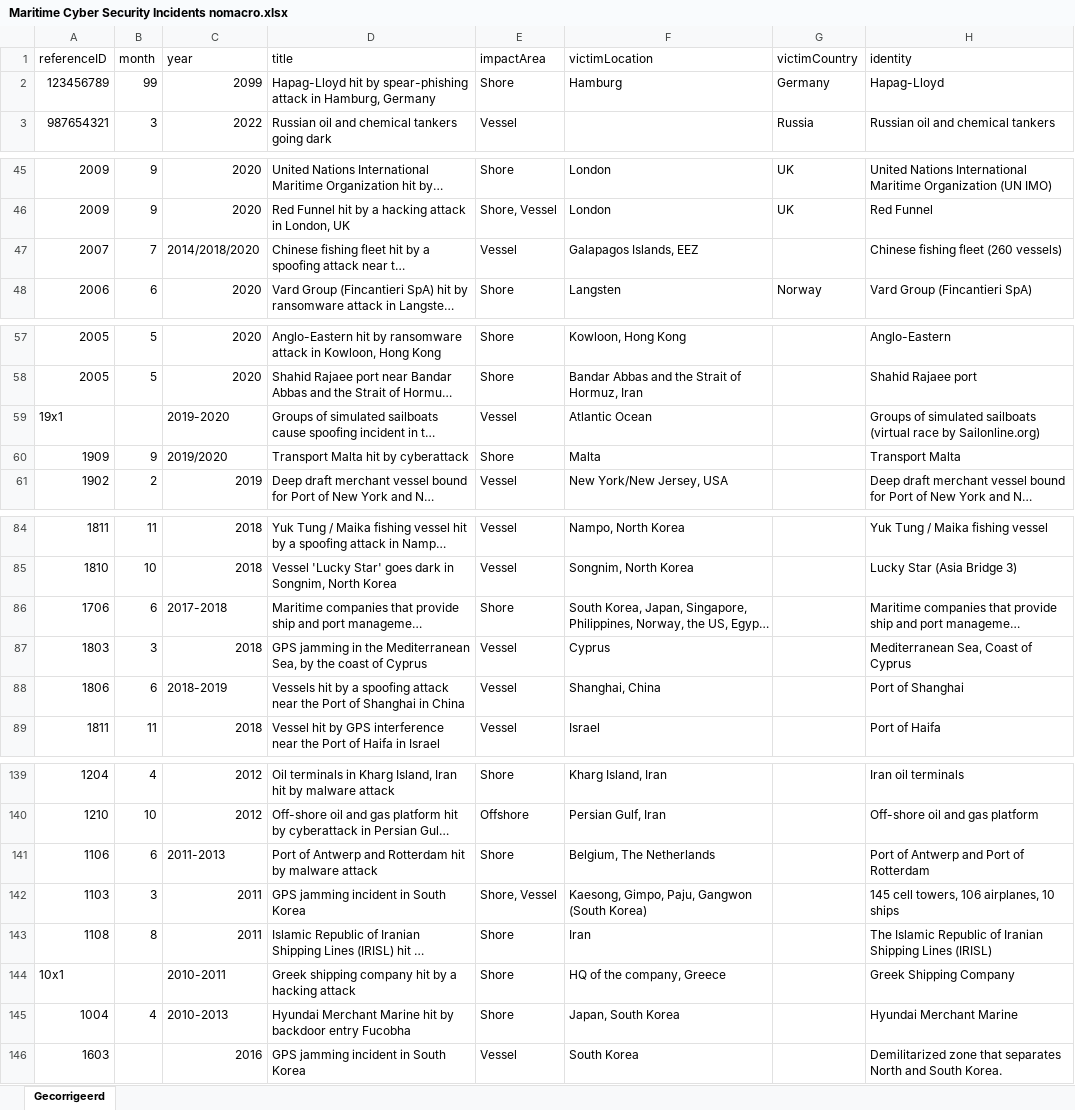
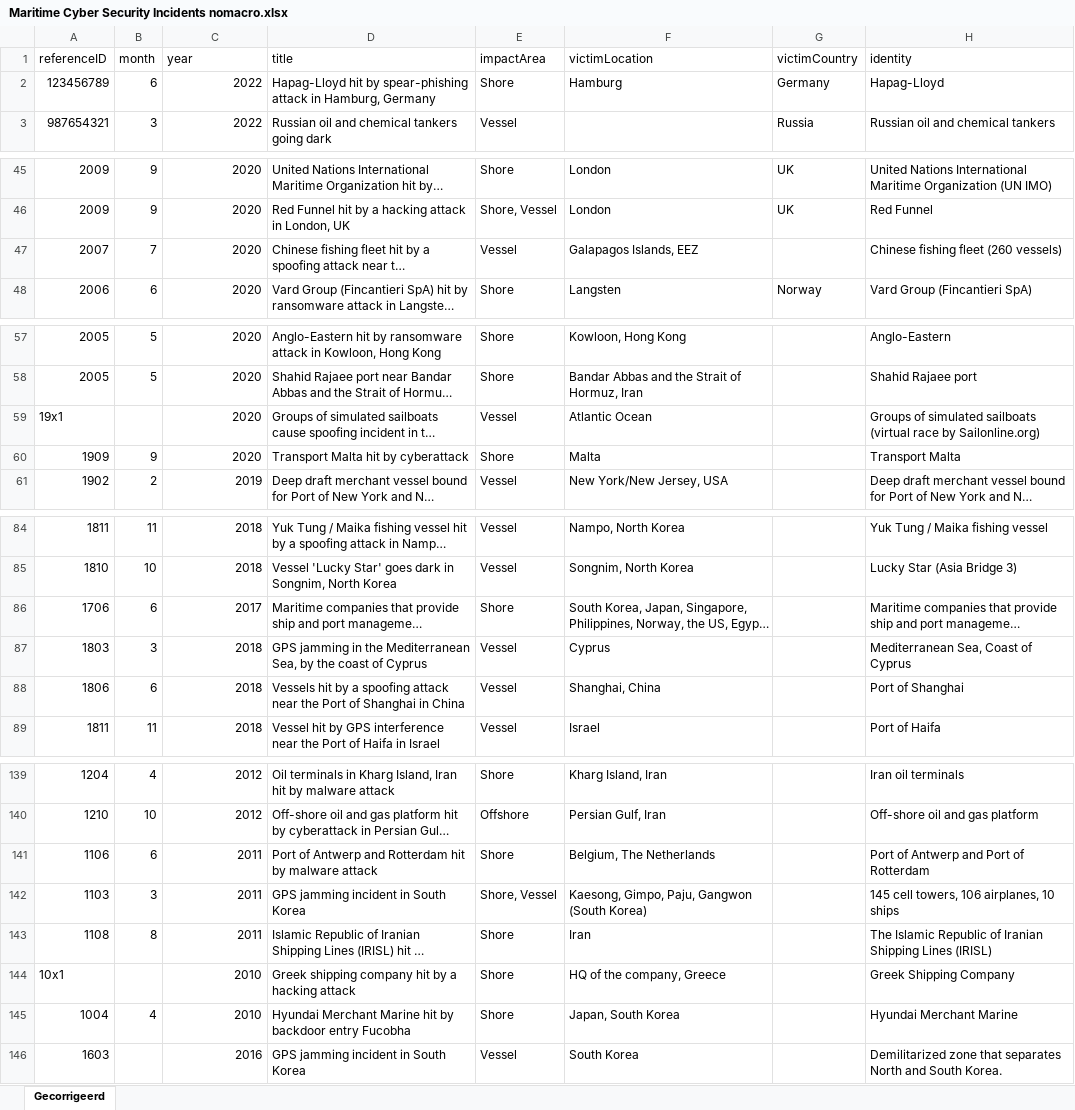
Before and after one commit to robertrachita/STIX, an Excel workbook: Stix/Stix/Maritime Cyber Security Incidents nomacro.xlsx, sheet Gecorrigeerd, drawn as a sheet; only a part is shown, gaps mark what is left out; long unchanged cells end in …; values as stored, in another font and other column widths than the file's, no borders; the diff covers the shown part only; the diff names each change by its address in the sheet, - before the commit and + after, or states it on an @@ line.

Commit message:
import excel to json cell

```diff
--- a/Stix/Stix/Maritime Cyber Security Incidents nomacro.xlsx (sheet Gecorrigeerd)
+++ b/Stix/Stix/Maritime Cyber Security Incidents nomacro.xlsx (sheet Gecorrigeerd)
-B2 (month): 99
+B2 (month): 6
-C2 (year): 2099
+C2 (year): 2022
-C47 (year): 2014/2018/2020
+C47 (year): 2020
-C59 (year): 2019-2020
+C59 (year): 2020
-C60 (year): 2019/2020
+C60 (year): 2020
-C86 (year): 2017-2018
+C86 (year): 2017
-C88 (year): 2018-2019
+C88 (year): 2018
-C141 (year): 2011-2013
+C141 (year): 2011
-C144 (year): 2010-2011
+C144 (year): 2010
-C145 (year): 2010-2013
+C145 (year): 2010
```
Also changed, not shown: 4 edited cells elsewhere in this sheet, 2 other files.
